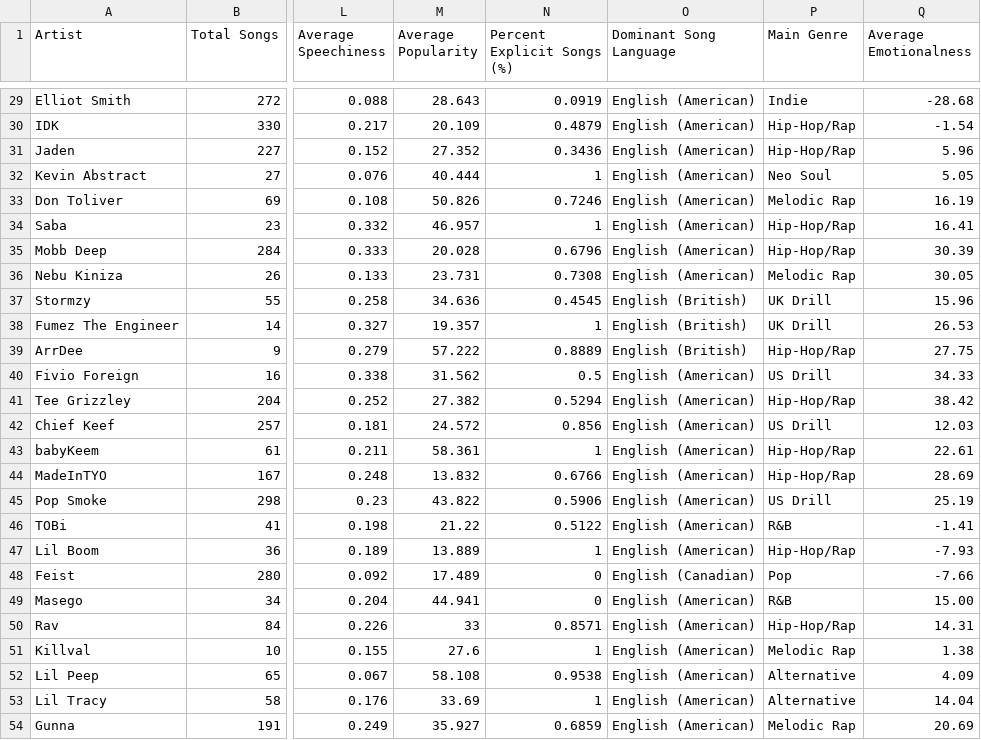
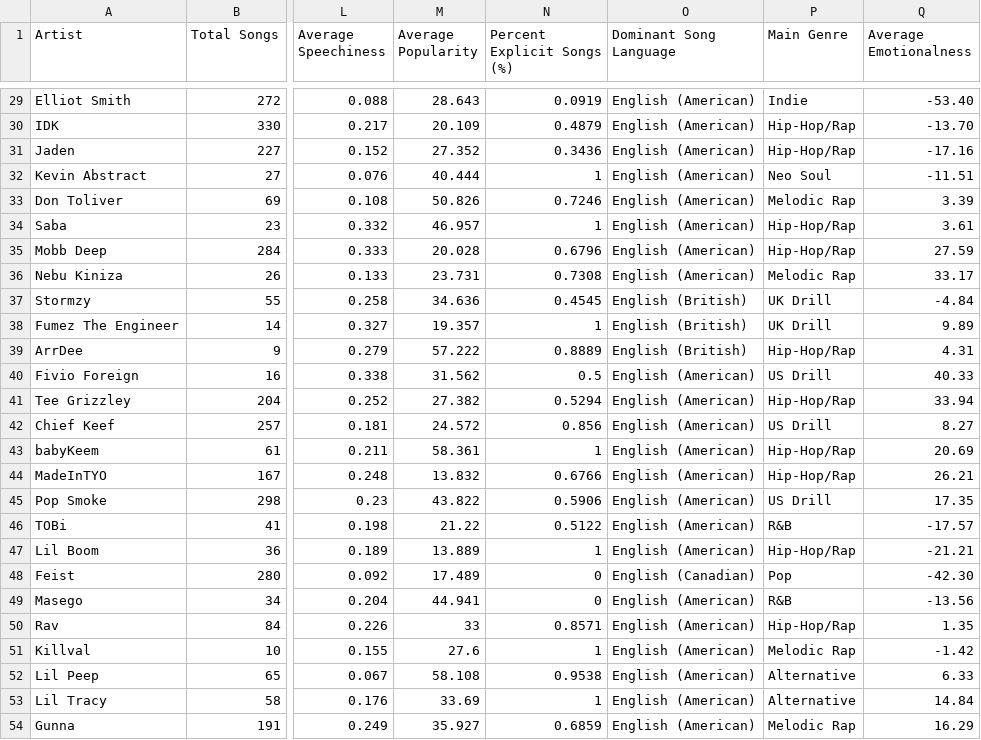
Before and after one commit to iyanu773/ATCS-2021, a CSV file: Spotify Data Science Final Project Code/Data Science Project Music Data.csv, drawn as a sheet; only a part is shown, gaps mark what is left out; the diff covers the shown part only; the diff names each change by its address in the sheet, - before the commit and + after, or states it on an @@ line.

```diff
--- a/Spotify Data Science Final Project Code/Data Science Project Music Data.csv
+++ b/Spotify Data Science Final Project Code/Data Science Project Music Data.csv
-Q29 (Average Emotionalness): -28.68
+Q29 (Average Emotionalness): -53.40
-Q30 (Average Emotionalness): -1.54
+Q30 (Average Emotionalness): -13.70
-Q31 (Average Emotionalness): 5.96
+Q31 (Average Emotionalness): -17.16
-Q32 (Average Emotionalness): 5.05
+Q32 (Average Emotionalness): -11.51
-Q33 (Average Emotionalness): 16.19
+Q33 (Average Emotionalness): 3.39
-Q34 (Average Emotionalness): 16.41
+Q34 (Average Emotionalness): 3.61
-Q35 (Average Emotionalness): 30.39
+Q35 (Average Emotionalness): 27.59
-Q36 (Average Emotionalness): 30.05
+Q36 (Average Emotionalness): 33.17
-Q37 (Average Emotionalness): 15.96
+Q37 (Average Emotionalness): -4.84
-Q38 (Average Emotionalness): 26.53
+Q38 (Average Emotionalness): 9.89
-Q39 (Average Emotionalness): 27.75
+Q39 (Average Emotionalness): 4.31
-Q40 (Average Emotionalness): 34.33
+Q40 (Average Emotionalness): 40.33
-Q41 (Average Emotionalness): 38.42
+Q41 (Average Emotionalness): 33.94
-Q42 (Average Emotionalness): 12.03
+Q42 (Average Emotionalness): 8.27
-Q43 (Average Emotionalness): 22.61
+Q43 (Average Emotionalness): 20.69
-Q44 (Average Emotionalness): 28.69
+Q44 (Average Emotionalness): 26.21
-Q45 (Average Emotionalness): 25.19
+Q45 (Average Emotionalness): 17.35
-Q46 (Average Emotionalness): -1.41
+Q46 (Average Emotionalness): -17.57
-Q47 (Average Emotionalness): -7.93
+Q47 (Average Emotionalness): -21.21
-Q48 (Average Emotionalness): -7.66
+Q48 (Average Emotionalness): -42.30
-Q49 (Average Emotionalness): 15.00
+Q49 (Average Emotionalness): -13.56
-Q50 (Average Emotionalness): 14.31
+Q50 (Average Emotionalness): 1.35
-Q51 (Average Emotionalness): 1.38
+Q51 (Average Emotionalness): -1.42
-Q52 (Average Emotionalness): 4.09
+Q52 (Average Emotionalness): 6.33
-Q53 (Average Emotionalness): 14.04
+Q53 (Average Emotionalness): 14.84
-Q54 (Average Emotionalness): 20.69
+Q54 (Average Emotionalness): 16.29
```
Also changed, not shown: 27 edited cells elsewhere in this file.
